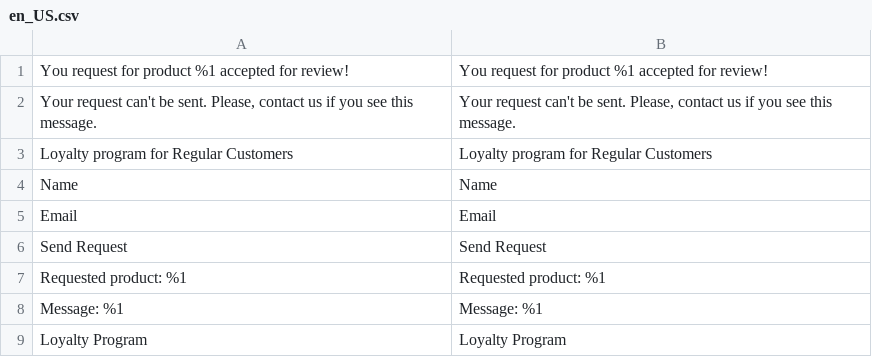
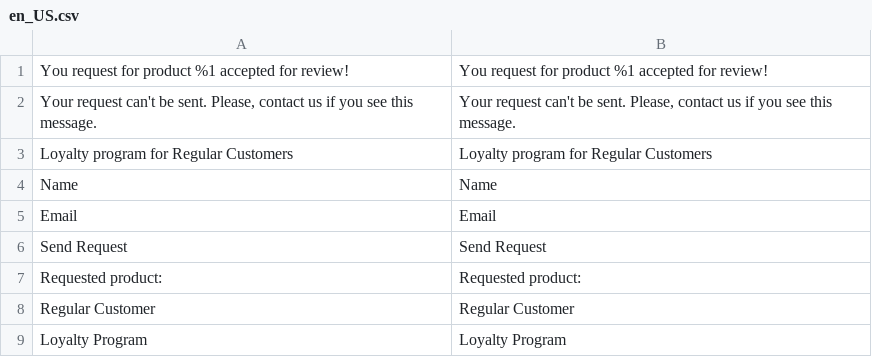
Before and after one commit to KotYulia/yuliia-kotenko-magento, a CSV file: app/code/YuliiaK/RegularCustomer/i18n/en_US.csv, drawn as a sheet.

```diff
--- a/app/code/YuliiaK/RegularCustomer/i18n/en_US.csv
+++ b/app/code/YuliiaK/RegularCustomer/i18n/en_US.csv
@@ -6,4 +6,4 @@ Email,Email
 "Send Request","Send Request"
-"Requested product: %1","Requested product: %1"
-"Message: %1","Message: %1"
+"Requested product:","Requested product:"
+"Regular Customer","Regular Customer"
 "Loyalty Program","Loyalty Program"
```
Also changed, not shown: app/code/YuliiaK/RegularCustomer/i18n/uk_UA.csv, 17 other files.
